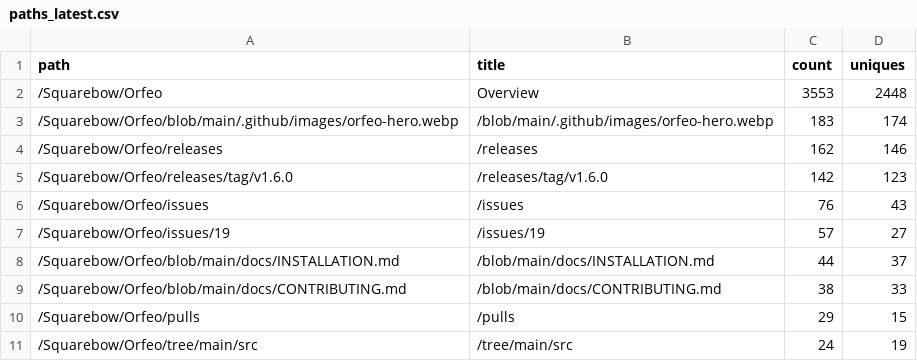
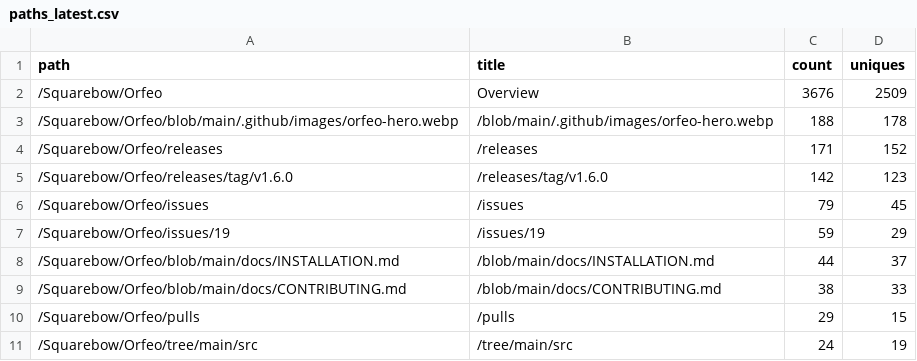
Before and after one commit to Squarebow/Orfeo, a CSV file: data/paths_latest.csv, drawn as a sheet.

```diff
--- a/data/paths_latest.csv
+++ b/data/paths_latest.csv
@@ -1,8 +1,8 @@
 path,title,count,uniques
-/Squarebow/Orfeo,Overview,3553,2448
-/Squarebow/Orfeo/blob/main/.github/images/orfeo-hero.webp,/blob/main/.github/images/orfeo-hero.webp,183,174
-/Squarebow/Orfeo/releases,/releases,162,146
+/Squarebow/Orfeo,Overview,3676,2509
+/Squarebow/Orfeo/blob/main/.github/images/orfeo-hero.webp,/blob/main/.github/images/orfeo-hero.webp,188,178
+/Squarebow/Orfeo/releases,/releases,171,152
 /Squarebow/Orfeo/releases/tag/v1.6.0,/releases/tag/v1.6.0,142,123
-/Squarebow/Orfeo/issues,/issues,76,43
-/Squarebow/Orfeo/issues/19,/issues/19,57,27
+/Squarebow/Orfeo/issues,/issues,79,45
+/Squarebow/Orfeo/issues/19,/issues/19,59,29
 /Squarebow/Orfeo/blob/main/docs/INSTALLATION.md,/blob/main/docs/INSTALLATION.md,44,37
```
Also changed, not shown: data/clones.csv, data/downloads.csv, 3 other files.
